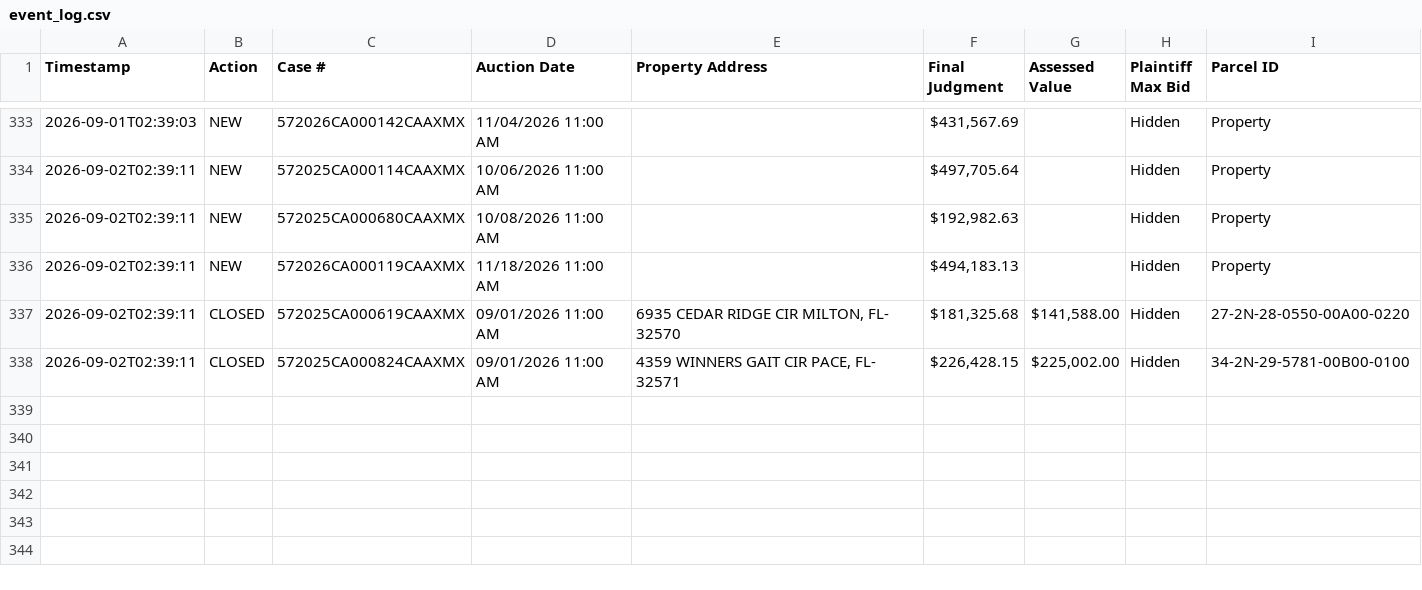
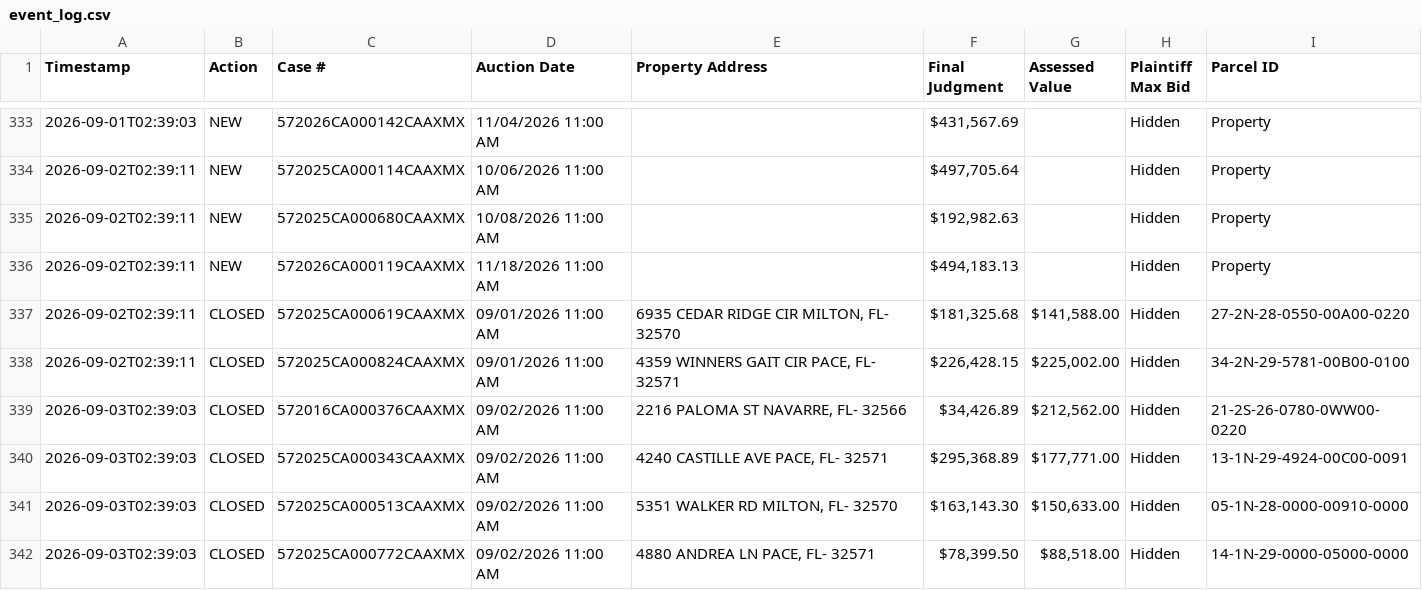
Before and after one commit to figlesias7/realforeclose-santarosa, a CSV file: data/event_log.csv, drawn as a sheet; only a part is shown, gaps mark what is left out; the diff names each change by its address in the sheet, - before the commit and + after, or states it on an @@ line.

```diff
--- a/data/event_log.csv
+++ b/data/event_log.csv
+row 339: 2026-09-03T02:39:03 | CLOSED | 572016CA000376CAAXMX | 09/02/2026 11:00 AM | 2216 PALOMA ST NAVARRE, FL- 32566 | $34,426.89 | $212,562.00 | Hidden | 21-2S-26-0780-0WW00-0220
+row 340: 2026-09-03T02:39:03 | CLOSED | 572025CA000343CAAXMX | 09/02/2026 11:00 AM | 4240 CASTILLE AVE PACE, FL- 32571 | $295,368.89 | $177,771.00 | Hidden | 13-1N-29-4924-00C00-0091
+row 341: 2026-09-03T02:39:03 | CLOSED | 572025CA000513CAAXMX | 09/02/2026 11:00 AM | 5351 WALKER RD MILTON, FL- 32570 | $163,143.30 | $150,633.00 | Hidden | 05-1N-28-0000-00910-0000
+row 342: 2026-09-03T02:39:03 | CLOSED | 572025CA000772CAAXMX | 09/02/2026 11:00 AM | 4880 ANDREA LN PACE, FL- 32571 | $78,399.50 | $88,518.00 | Hidden | 14-1N-29-0000-05000-0000
```
Also changed, not shown: 3 other files.
